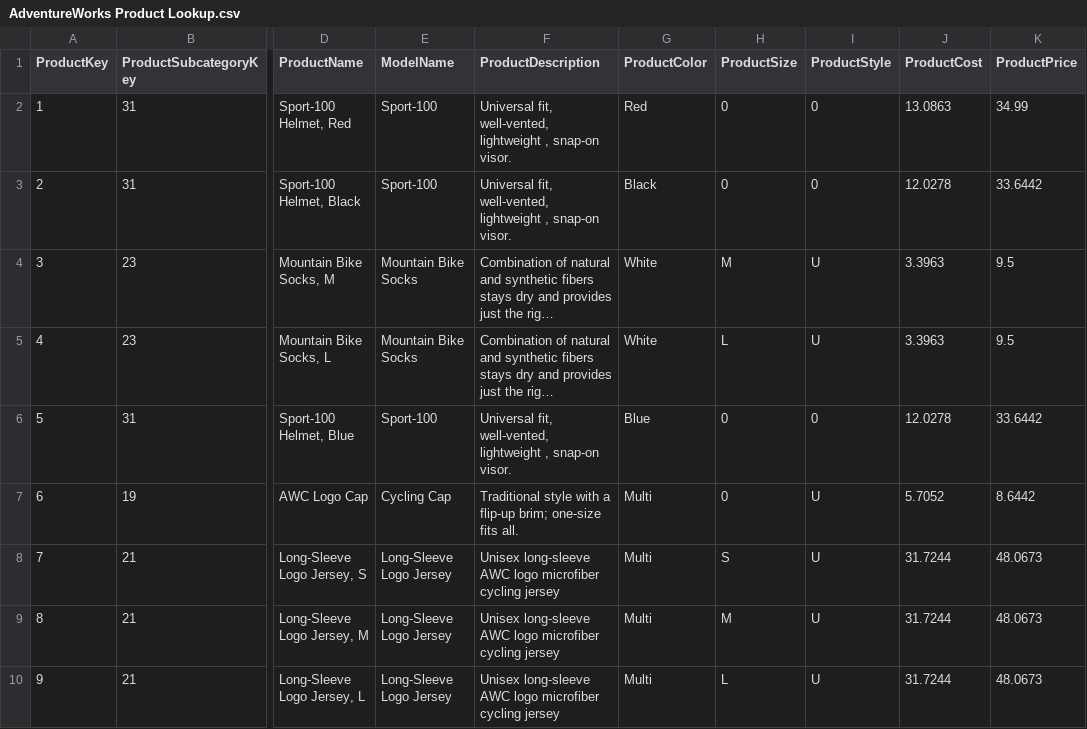
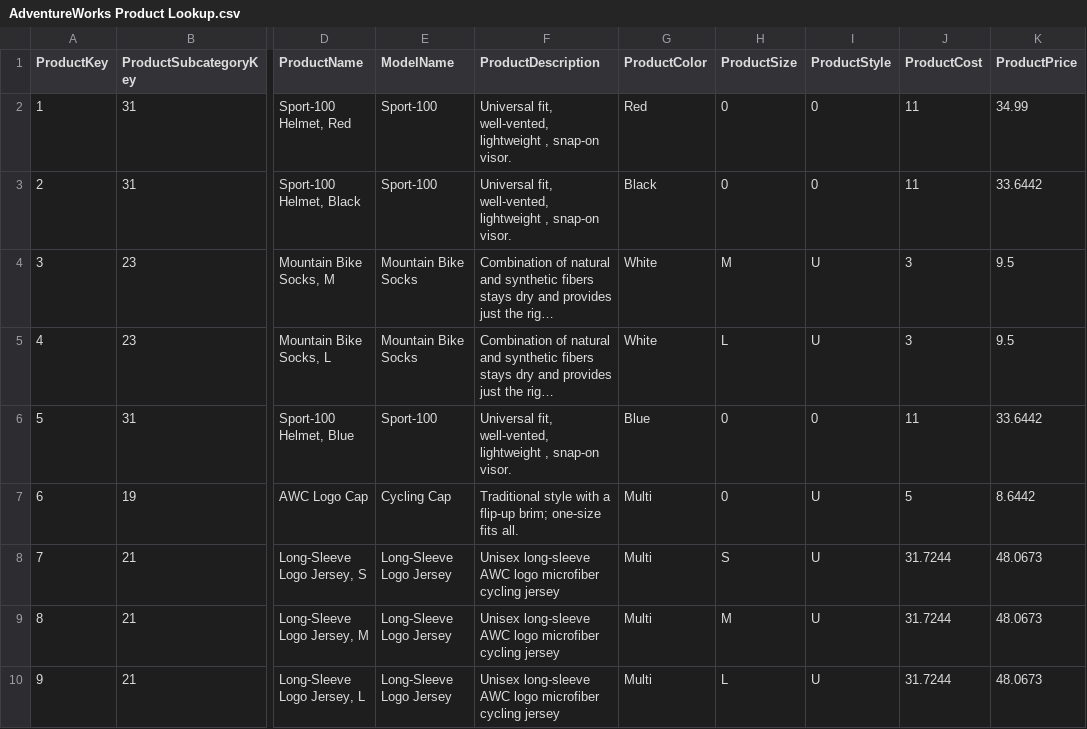
Before and after one commit to phildinh/End-to-End-Analytics-project-for-retail, a CSV file: data/AdventureWorks Product Lookup.csv, drawn as a sheet; only a part is shown, gaps mark what is left out; long unchanged cells end in …; the diff names each change by its address in the sheet, - before the commit and + after, or states it on an @@ line.

```diff
--- a/data/AdventureWorks Product Lookup.csv
+++ b/data/AdventureWorks Product Lookup.csv
-J2 (ProductCost): 13.0863
+J2 (ProductCost): 11
-J3 (ProductCost): 12.0278
+J3 (ProductCost): 11
-J4:J5 (ProductCost): 3.3963
+J4:J5 (ProductCost): 3
-J6 (ProductCost): 12.0278
+J6 (ProductCost): 11
-J7 (ProductCost): 5.7052
+J7 (ProductCost): 5
```
Also changed, not shown: 16 other files.
